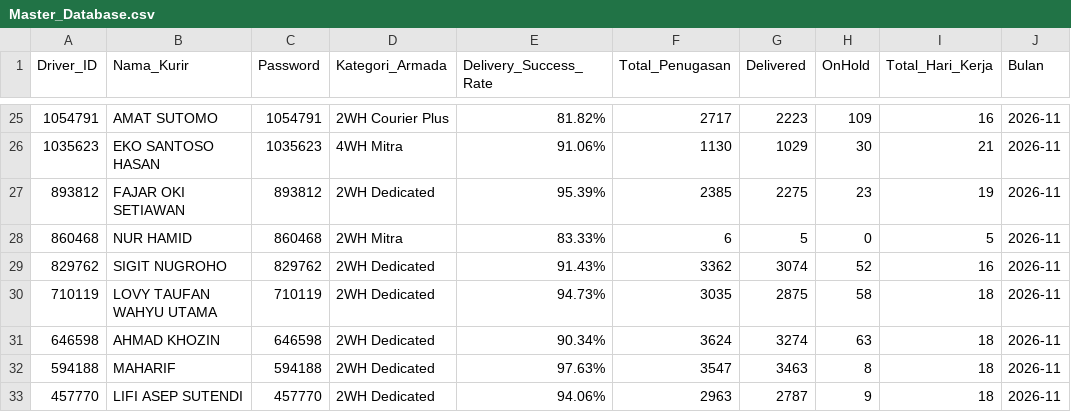
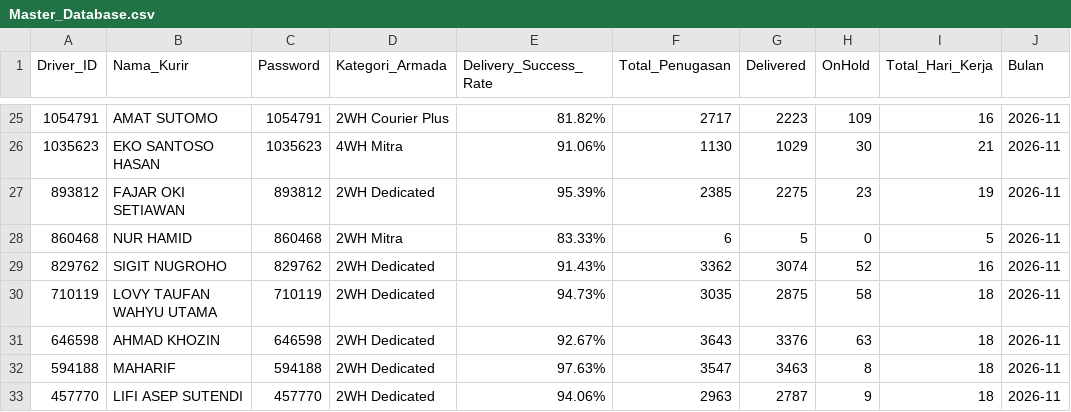
Before and after one commit to choerolfikrihamdani-cell/spx-driver-hub, a CSV file: Master_Database.csv, drawn as a sheet; only a part is shown, gaps mark what is left out.

Commit message:
Auto-update Master_Database.csv dari SPX

```diff
--- a/Master_Database.csv
+++ b/Master_Database.csv
@@ -30,3 +30,3 @@ Driver_ID,Nama_Kurir,Password,Kategori_Armada,Delivery_Success_Rate,Total_Penuga
 710119,LOVY TAUFAN WAHYU UTAMA,710119,2WH Dedicated,94.73%,3035,2875,58,18,2026-11
-646598,AHMAD KHOZIN,646598,2WH Dedicated,90.34%,3624,3274,63,18,2026-11
+646598,AHMAD KHOZIN,646598,2WH Dedicated,92.67%,3643,3376,63,18,2026-11
 594188,MAHARIF,594188,2WH Dedicated,97.63%,3547,3463,8,18,2026-11
```
